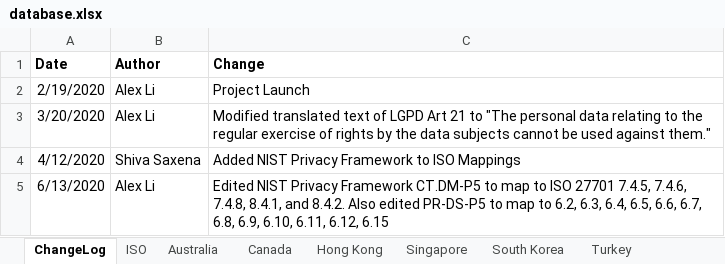
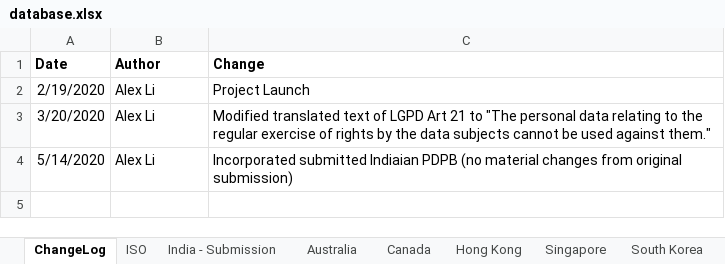
Before and after one commit to microsoft/data-protection-mapping-project, an Excel workbook: src/assets/database.xlsx, sheet ChangeLog, drawn as a sheet; values as stored, in another font and other column widths than the file's, no borders; removed rows and columns are numbered as before the commit, all else as after; the diff names each change by its address in the sheet, - before the commit and + after, or states it on an @@ line.

```diff
--- a/src/assets/database.xlsx (sheet ChangeLog)
+++ b/src/assets/database.xlsx (sheet ChangeLog)
+sheet tab: India - Submission
-row 4: 4/12/2020 | Shiva Saxena | Added NIST Privacy Framework to ISO Mappings
-A4 (Date): 6/13/2020
+A4 (Date): 5/14/2020
-C4 (Change): Edited NIST Privacy Framework CT.DM-P5 to map to ISO 27701 7.4.5, 7.4.6, 7.4.8, 8.4.1, and 8.4.2. Also edited PR-DS-P5 to map to 6.2, 6.3, 6.4, 6.5, 6.6, 6.7, 6.8, 6.9, 6.10, 6.11, 6.12, 6.15
+C4 (Change): Incorporated submitted Indiaian PDPB (no material changes from original submission)
```
Also changed, not shown: sheet Hong Kong, sheet ISO, sheet NIST Privacy Framework, 1 other file.
